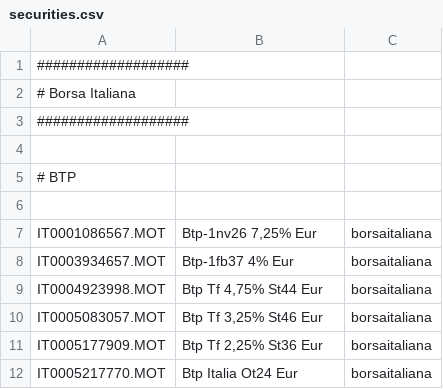
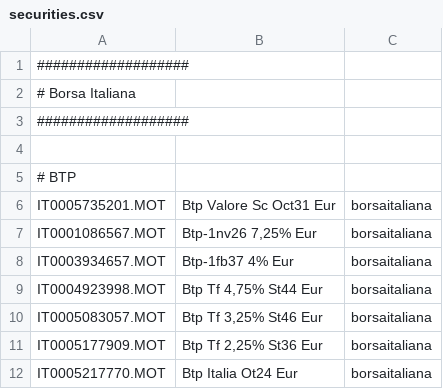
Before and after one commit to uispice/portfolio-performance-btp, a CSV file: securities.csv, drawn as a sheet; only a part is shown.

Commit message:
Update securities.csv with new BTP entries

```diff
--- a/securities.csv
+++ b/securities.csv
@@ -5,3 +5,3 @@
 # BTP
-
+"IT0005735201.MOT","Btp Valore Sc Oct31 Eur","borsaitaliana"
 "IT0001086567.MOT","Btp-1nv26 7,25% Eur","borsaitaliana"
```
